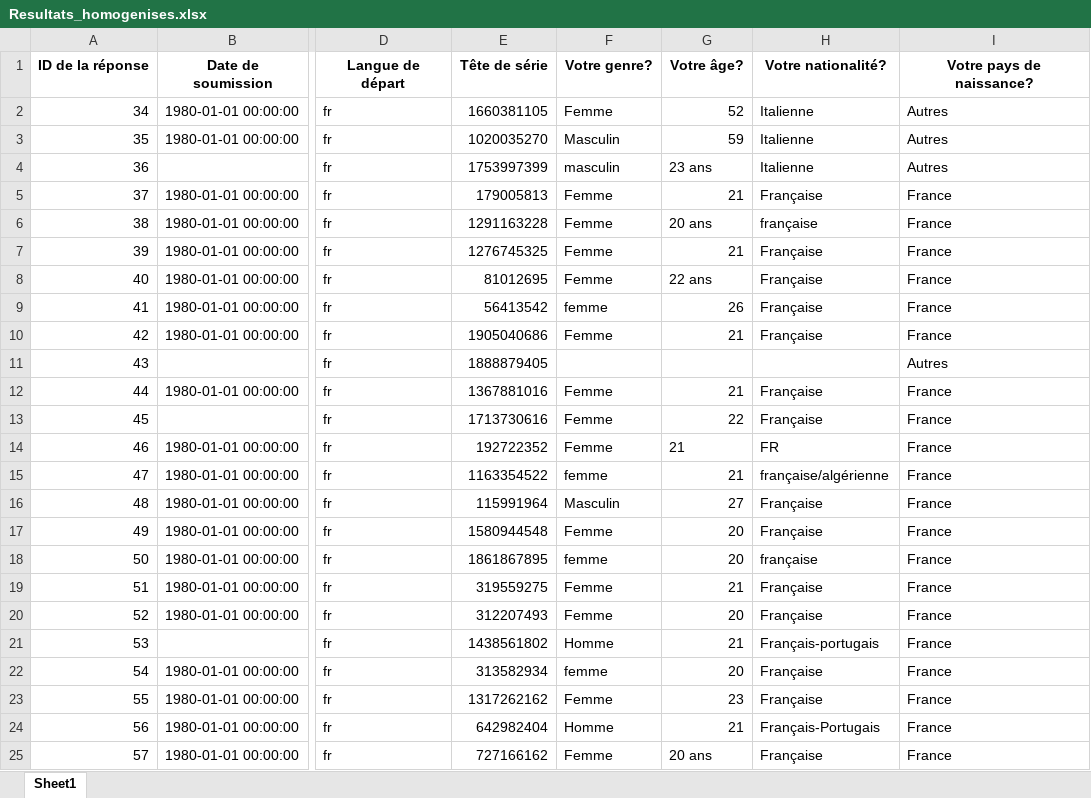
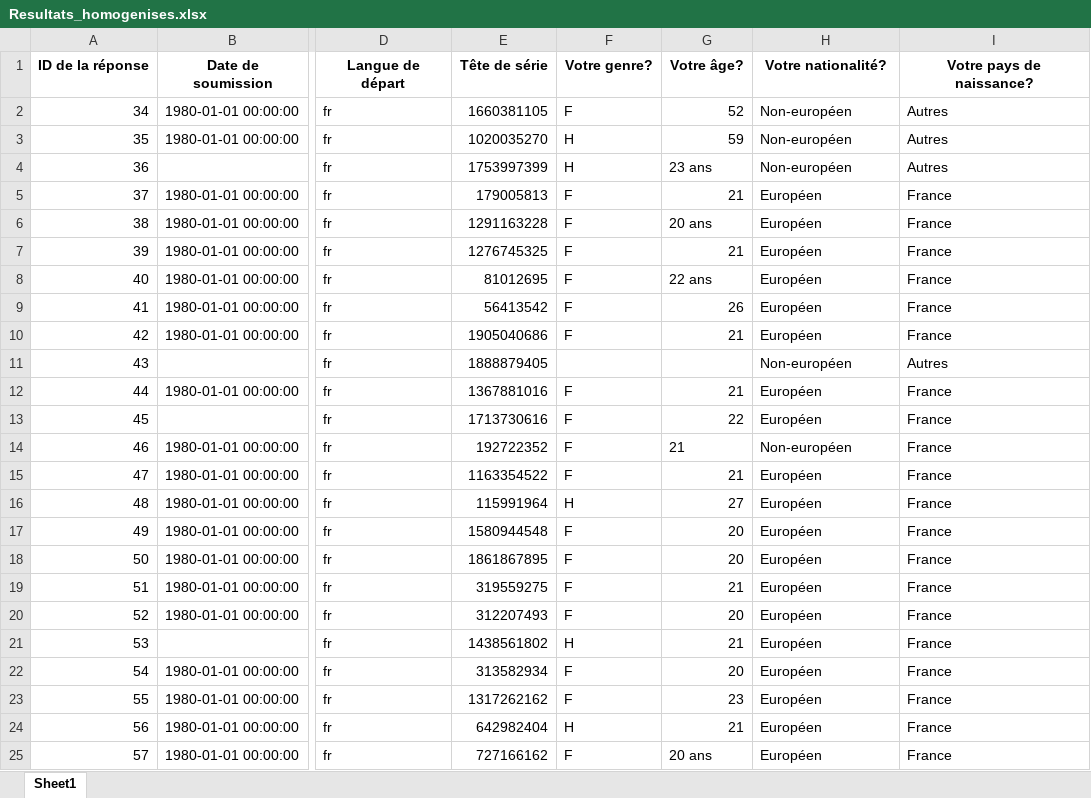
Before and after one commit to MrnMartin/EC, an Excel workbook: scripts/Resultats_homogenises.xlsx, sheet Sheet1, drawn as a sheet; only a part is shown, gaps mark what is left out; values as stored, in another font and other column widths than the file's, no borders; the diff covers the shown part only; the diff names each change by its address in the sheet, - before the commit and + after, or states it on an @@ line.

Commit message:
Modification / correction de certains scripts

```diff
--- a/scripts/Resultats_homogenises.xlsx (sheet Sheet1)
+++ b/scripts/Resultats_homogenises.xlsx (sheet Sheet1)
-F2: Femme
+F2: F
-H2:H4: Italienne
+H2:H4: Non-européen
-F3: Masculin
+F3: H
-F4: masculin
+F4: H
-F5:F8: Femme
+F5:F8: F
-H5: Française
+H5: Européen
-H6: française
+H6: Européen
-H7:H10: Française
+H7:H10: Européen
-F9: femme
+F9: F
-F10: Femme
+F10: F
-H11: (empty)
+H11: Non-européen
-F12:F14: Femme
+F12:F14: F
-H12:H13: Française
+H12:H13: Européen
-H14: FR
+H14: Non-européen
-F15: femme
+F15: F
-H15: française/algérienne
+H15: Européen
-F16: Masculin
+F16: H
-H16:H17: Française
+H16:H17: Européen
-F17: Femme
+F17: F
-F18: femme
+F18: F
-H18: française
+H18: Européen
-F19:F20: Femme
+F19:F20: F
-H19:H20: Française
+H19:H20: Européen
-F21: Homme
+F21: H
-H21: Français-portugais
+H21: Européen
-F22: femme
+F22: F
-H22:H23: Française
+H22:H23: Européen
-F23: Femme
+F23: F
-F24: Homme
+F24: H
-H24: Français-Portugais
+H24: Européen
-F25: Femme
+F25: F
-H25: Française
+H25: Européen
```
Also changed, not shown: 253 edited cells elsewhere in this sheet, scripts/Genre_mod.xlsx, scripts/Resultats_nat.xlsx, 12 other files.
